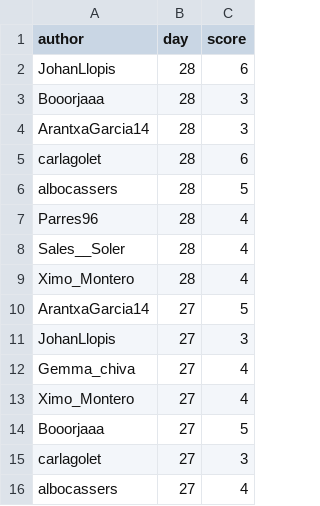
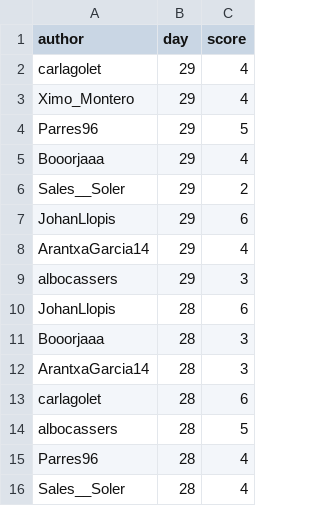
Before and after one commit to aleixalcacer/wordleCAT, a CSV file: results.csv, drawn as a sheet; only a part is shown; the shorter side is filled out with more unchanged rows.

Commit message:
Automated report

```diff
--- a/results.csv
+++ b/results.csv
@@ -1,2 +1,10 @@
 author,day,score
+carlagolet,29,4
+Ximo_Montero,29,4
+Parres96,29,5
+Booorjaaa,29,4
+Sales__Soler,29,2
+JohanLlopis,29,6
+ArantxaGarcia14,29,4
+albocassers,29,3
 JohanLlopis,28,6
```
